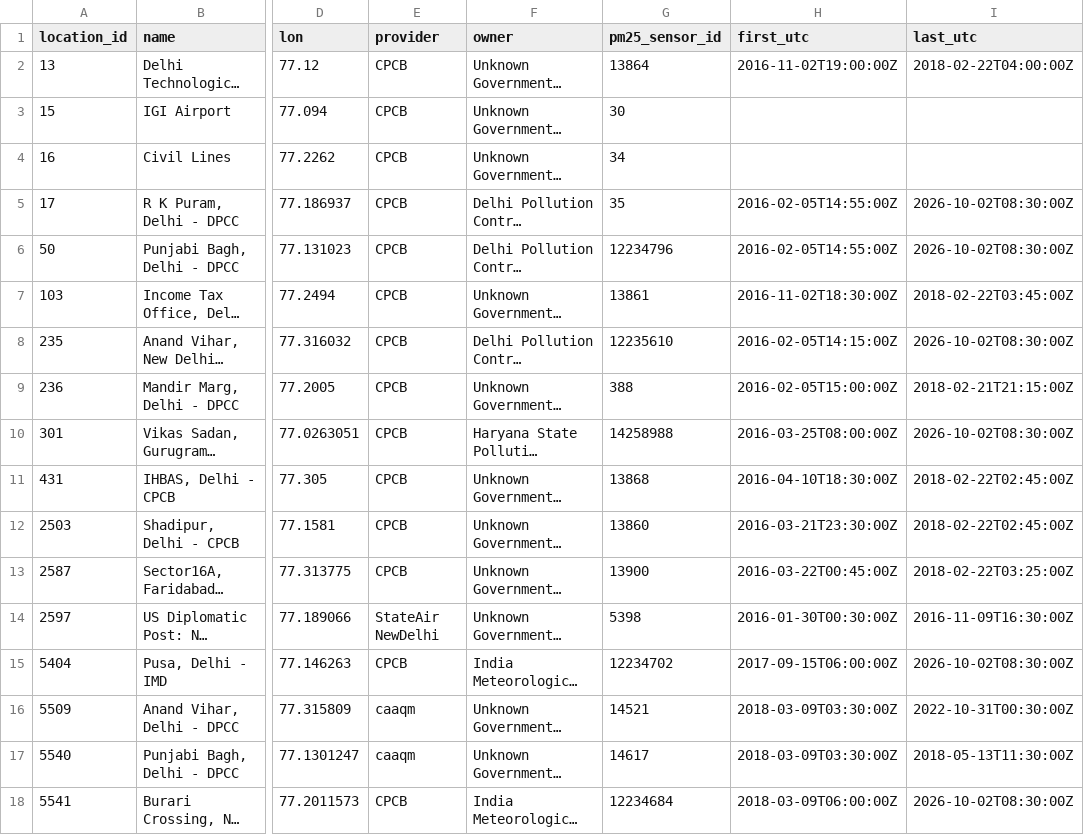
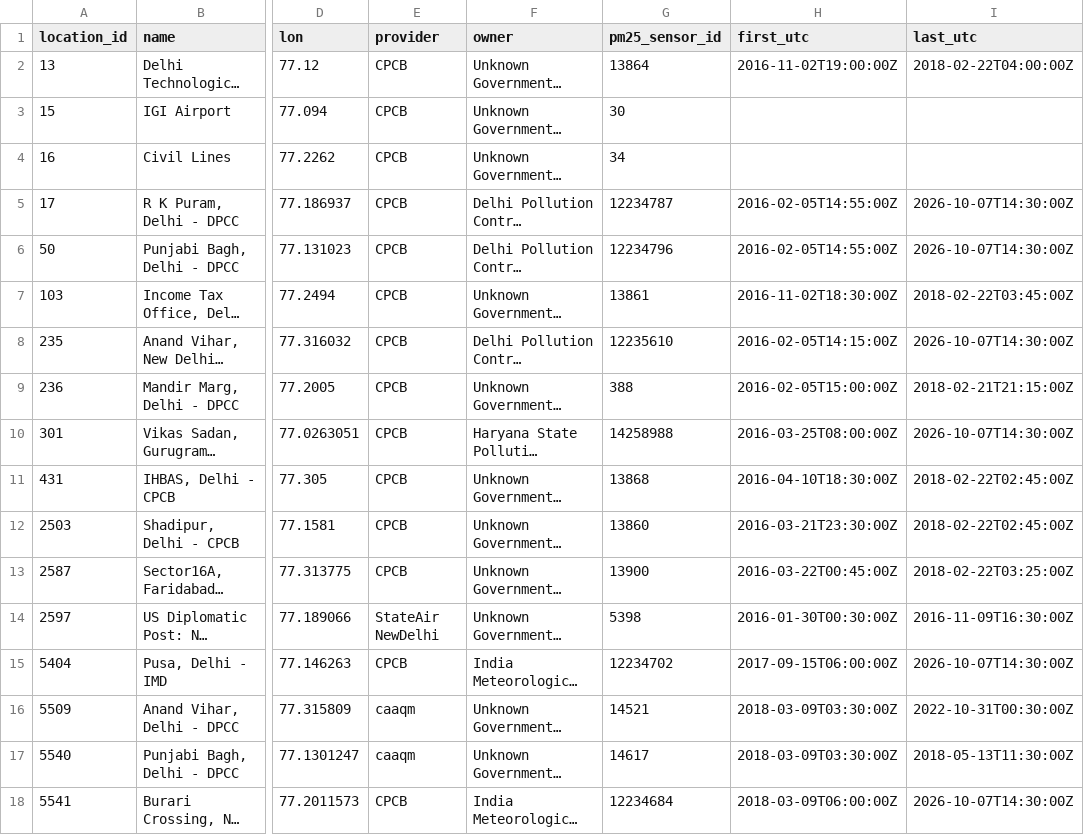
Before and after one commit to Shreyash-Sachit-Sahu/ClearHour, a CSV file: data/stations.csv, drawn as a sheet; only a part is shown, gaps mark what is left out; long unchanged cells end in …; the diff covers the shown part only; the diff names each change by its address in the sheet, - before the commit and + after, or states it on an @@ line.

Commit message:
data: ingest each monitor's current PM2.5 sensor

```diff
--- a/data/stations.csv
+++ b/data/stations.csv
-G5 (pm25_sensor_id): 35
+G5 (pm25_sensor_id): 12234787
-I5:I6 (last_utc): 2026-10-02T08:30:00Z
+I5:I6 (last_utc): 2026-10-07T14:30:00Z
-I8 (last_utc): 2026-10-02T08:30:00Z
+I8 (last_utc): 2026-10-07T14:30:00Z
-I10 (last_utc): 2026-10-02T08:30:00Z
+I10 (last_utc): 2026-10-07T14:30:00Z
-I15 (last_utc): 2026-10-02T08:30:00Z
+I15 (last_utc): 2026-10-07T14:30:00Z
-I18 (last_utc): 2026-10-02T08:30:00Z
+I18 (last_utc): 2026-10-07T14:30:00Z
```
Also changed, not shown: 59 edited cells elsewhere in this file, 4 other files.
